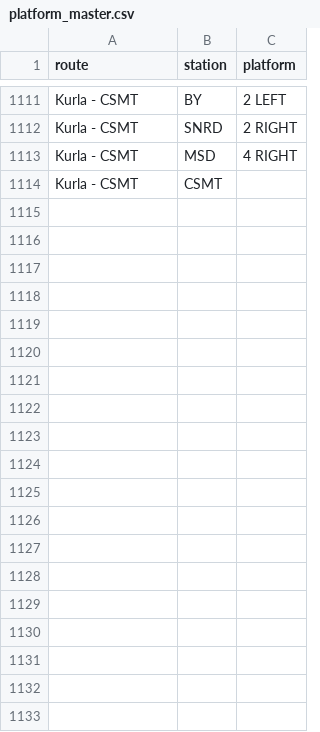
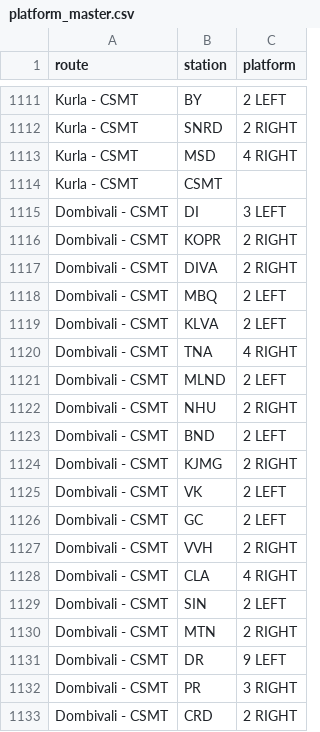
Before and after one commit to alankaarkadu-007/uran-local-timetable, a CSV file: data/platform_master.csv, drawn as a sheet; only a part is shown, gaps mark what is left out; the diff covers the shown part only; the diff names each change by its address in the sheet, - before the commit and + after, or states it on an @@ line.

```diff
--- a/data/platform_master.csv
+++ b/data/platform_master.csv
+row 1115: Dombivali - CSMT | DI | 3 LEFT
+row 1116: Dombivali - CSMT | KOPR | 2 RIGHT
+row 1117: Dombivali - CSMT | DIVA | 2 RIGHT
+row 1118: Dombivali - CSMT | MBQ | 2 LEFT
+row 1119: Dombivali - CSMT | KLVA | 2 LEFT
+row 1120: Dombivali - CSMT | TNA | 4 RIGHT
+row 1121: Dombivali - CSMT | MLND | 2 LEFT
+row 1122: Dombivali - CSMT | NHU | 2 RIGHT
+row 1123: Dombivali - CSMT | BND | 2 LEFT
+row 1124: Dombivali - CSMT | KJMG | 2 RIGHT
+row 1125: Dombivali - CSMT | VK | 2 LEFT
+row 1126: Dombivali - CSMT | GC | 2 LEFT
+row 1127: Dombivali - CSMT | VVH | 2 RIGHT
+row 1128: Dombivali - CSMT | CLA | 4 RIGHT
+row 1129: Dombivali - CSMT | SIN | 2 LEFT
+row 1130: Dombivali - CSMT | MTN | 2 RIGHT
+row 1131: Dombivali - CSMT | DR | 9 LEFT
+row 1132: Dombivali - CSMT | PR | 3 RIGHT
+row 1133: Dombivali - CSMT | CRD | 2 RIGHT
```
Also changed, not shown: 31 added rows elsewhere in this file, data/train_master.csv.
